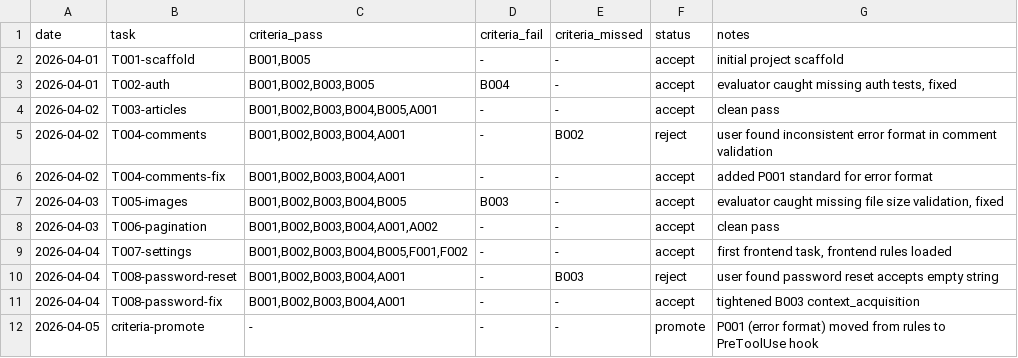
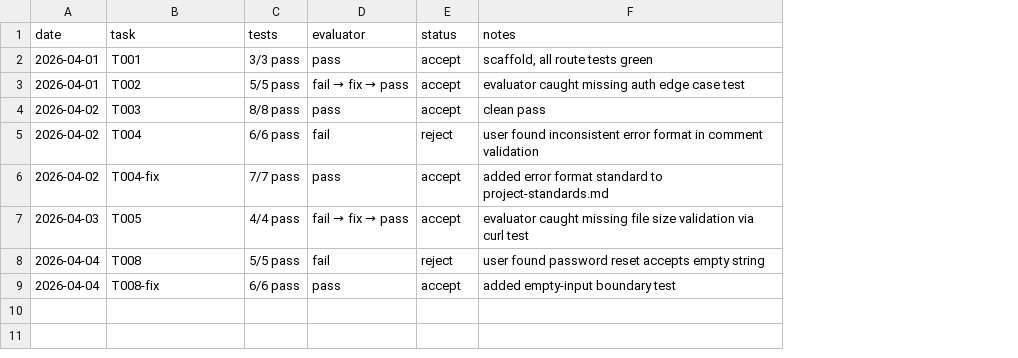
Before and after one commit to firstintent/code-harness, a TSV file: examples/log-populated.tsv, drawn as a sheet; removed rows and columns are numbered as before the commit, all else as after; the diff names each change by its address in the sheet, - before the commit and + after, or states it on an @@ line.

```diff
--- a/examples/log-populated.tsv
+++ b/examples/log-populated.tsv
-column C (criteria_pass), rows 2-7: B001,B005 | B001,B002,B003,B005 | B001,B002,B003,B004,B005,A001 | B001,B002,B003,B004,A001 | B001,B002,B003,B004,A001 | B001,B002,B003,B004,B005; rows 10-11: B001,B002,B003,B004,A001 | B001,B002,B003,B004,A001
-column D (criteria_fail), rows 2-7: - | B004 | - | - | - | B003; rows 10-11: - | -
-column E (criteria_missed), rows 2-7: - | - | - | B002 | - | -; rows 10-11: B003 | -
+column C (tests), rows 2-9: 3/3 pass | 5/5 pass | 8/8 pass | 6/6 pass | 7/7 pass | 4/4 pass | 5/5 pass | 6/6 pass
+column D (evaluator), rows 2-9: pass | fail → fix → pass | pass | fail | pass | fail → fix → pass | fail | pass
-B2 (task): T001-scaffold
+B2 (task): T001
-F2 (notes): initial project scaffold
+F2 (notes): scaffold, all route tests green
-B3 (task): T002-auth
+B3 (task): T002
-F3 (notes): evaluator caught missing auth tests, fixed
+F3 (notes): evaluator caught missing auth edge case test
-B4 (task): T003-articles
+B4 (task): T003
-B5 (task): T004-comments
+B5 (task): T004
-B6 (task): T004-comments-fix
+B6 (task): T004-fix
-F6 (notes): added P001 standard for error format
+F6 (notes): added error format standard to project-standards.md
-B7 (task): T005-images
+B7 (task): T005
-F7 (notes): …file size validation, fixed
+F7 (notes): …file size validation via curl test
-row 8: 2026-04-03 | T006-pagination | B001,B002,B003,B004,A001,A002 | - | - | accept | clean pass
-row 9: 2026-04-04 | T007-settings | B001,B002,B003,B004,B005,F001,F002 | - | - | accept | first frontend task, frontend rules loaded
-B8 (task): T008-password-reset
+B8 (task): T008
-B9 (task): T008-password-fix
+B9 (task): T008-fix
-F9 (notes): tightened B003 context_acquisition
+F9 (notes): added empty-input boundary test
-row 12: 2026-04-05 | criteria-promote | - | - | - | promote | P001 (error format) moved from rules to PreToolUse hook
```
Also changed, not shown: 4 other files.
